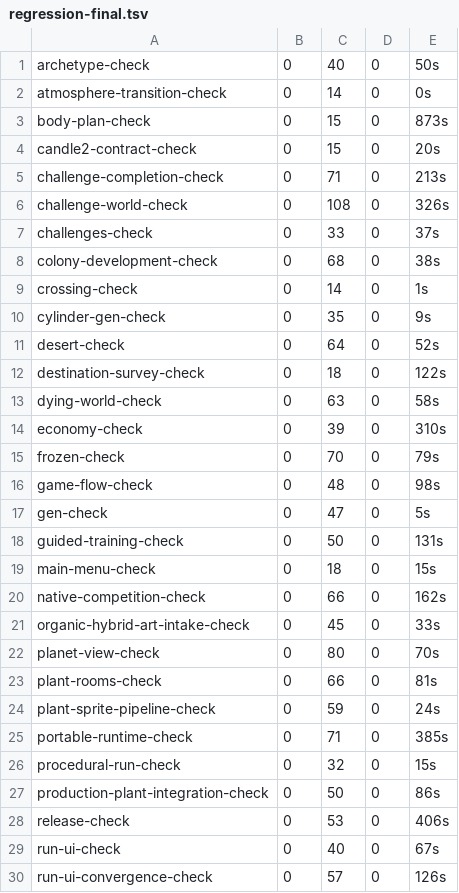
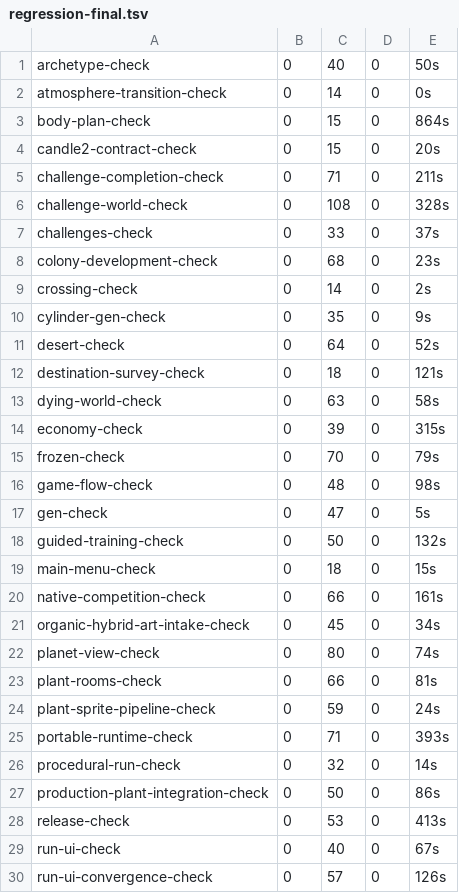
Before and after one commit to InterstellarHarvest/bloom, a TSV file: docs/evidence/bloom-037/regression-final.tsv, drawn as a sheet; only a part is shown; the diff covers the shown part only.

```diff
--- a/docs/evidence/bloom-037/regression-final.tsv
+++ b/docs/evidence/bloom-037/regression-final.tsv
@@ -2,14 +2,14 @@ archetype-check	0	40	0	50s
 atmosphere-transition-check	0	14	0	0s
-body-plan-check	0	15	0	873s
+body-plan-check	0	15	0	864s
 candle2-contract-check	0	15	0	20s
-challenge-completion-check	0	71	0	213s
-challenge-world-check	0	108	0	326s
+challenge-completion-check	0	71	0	211s
+challenge-world-check	0	108	0	328s
 challenges-check	0	33	0	37s
-colony-development-check	0	68	0	38s
-crossing-check	0	14	0	1s
+colony-development-check	0	68	0	23s
+crossing-check	0	14	0	2s
 cylinder-gen-check	0	35	0	9s
 desert-check	0	64	0	52s
-destination-survey-check	0	18	0	122s
+destination-survey-check	0	18	0	121s
 dying-world-check	0	63	0	58s
-economy-check	0	39	0	310s
+economy-check	0	39	0	315s
 frozen-check	0	70	0	79s
@@ -17,13 +17,13 @@ game-flow-check	0	48	0	98s
 gen-check	0	47	0	5s
-guided-training-check	0	50	0	131s
+guided-training-check	0	50	0	132s
 main-menu-check	0	18	0	15s
-native-competition-check	0	66	0	162s
-organic-hybrid-art-intake-check	0	45	0	33s
-planet-view-check	0	80	0	70s
+native-competition-check	0	66	0	161s
+organic-hybrid-art-intake-check	0	45	0	34s
+planet-view-check	0	80	0	74s
 plant-rooms-check	0	66	0	81s
 plant-sprite-pipeline-check	0	59	0	24s
-portable-runtime-check	0	71	0	385s
-procedural-run-check	0	32	0	15s
+portable-runtime-check	0	71	0	393s
+procedural-run-check	0	32	0	14s
 production-plant-integration-check	0	50	0	86s
-release-check	0	53	0	406s
+release-check	0	53	0	413s
 run-ui-check	0	40	0	67s
```
Also changed, not shown: 12 edited cells elsewhere in this file, 8 other files.
